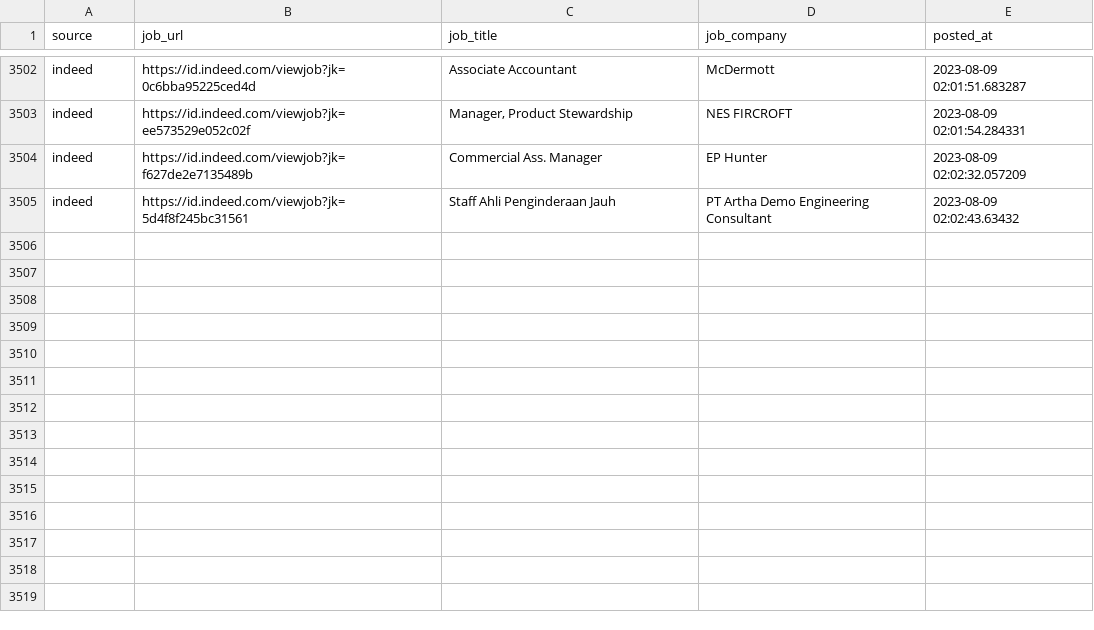
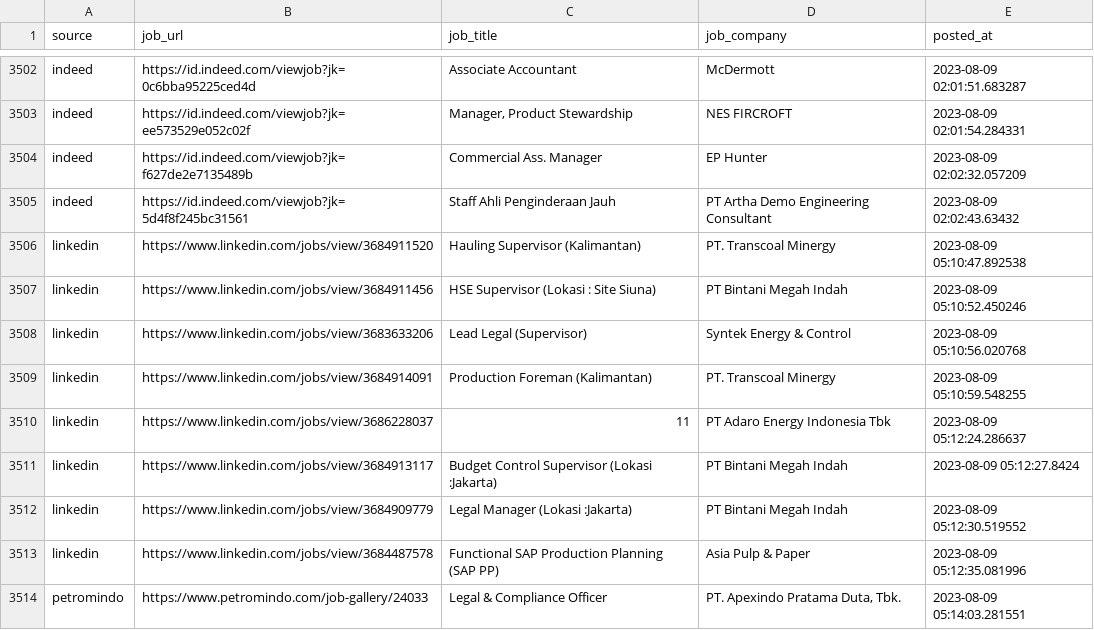
Before and after one commit to Rachdyan/geosains-job-crawler, a CSV file: data/job_posted.csv, drawn as a sheet; only a part is shown, gaps mark what is left out; the diff names each change by its address in the sheet, - before the commit and + after, or states it on an @@ line.

```diff
--- a/data/job_posted.csv
+++ b/data/job_posted.csv
+row 3506: linkedin | https://www.linkedin.com/jobs/view/3684911520 | Hauling Supervisor (Kalimantan) | PT. Transcoal Minergy | 2023-08-09 05:10:47.892538
+row 3507: linkedin | https://www.linkedin.com/jobs/view/3684911456 | HSE Supervisor (Lokasi : Site Siuna) | PT Bintani Megah Indah | 2023-08-09 05:10:52.450246
+row 3508: linkedin | https://www.linkedin.com/jobs/view/3683633206 | Lead Legal (Supervisor) | Syntek Energy & Control | 2023-08-09 05:10:56.020768
+row 3509: linkedin | https://www.linkedin.com/jobs/view/3684914091 | Production Foreman (Kalimantan) | PT. Transcoal Minergy | 2023-08-09 05:10:59.548255
+row 3510: linkedin | https://www.linkedin.com/jobs/view/3686228037 | 11 | PT Adaro Energy Indonesia Tbk | 2023-08-09 05:12:24.286637
+row 3511: linkedin | https://www.linkedin.com/jobs/view/3684913117 | Budget Control Supervisor (Lokasi :Jakarta) | PT Bintani Megah Indah | 2023-08-09 05:12:27.8424
+row 3512: linkedin | https://www.linkedin.com/jobs/view/3684909779 | Legal Manager (Lokasi :Jakarta) | PT Bintani Megah Indah | 2023-08-09 05:12:30.519552
+row 3513: linkedin | https://www.linkedin.com/jobs/view/3684487578 | Functional SAP Production Planning (SAP PP) | Asia Pulp & Paper | 2023-08-09 05:12:35.081996
+row 3514: petromindo | https://www.petromindo.com/job-gallery/24033 | Legal & Compliance Officer | PT. Apexindo Pratama Duta, Tbk. | 2023-08-09 05:14:03.281551
```
